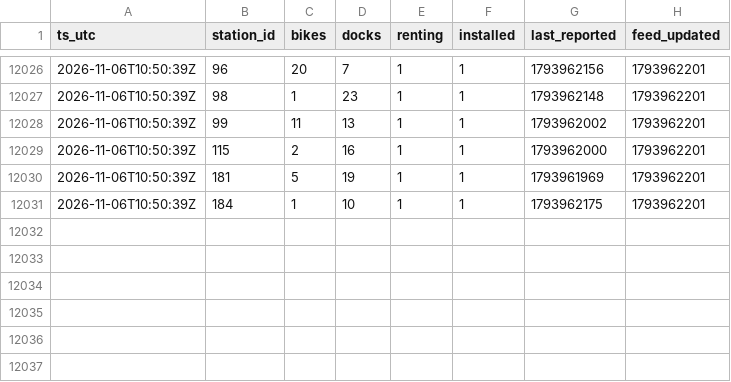
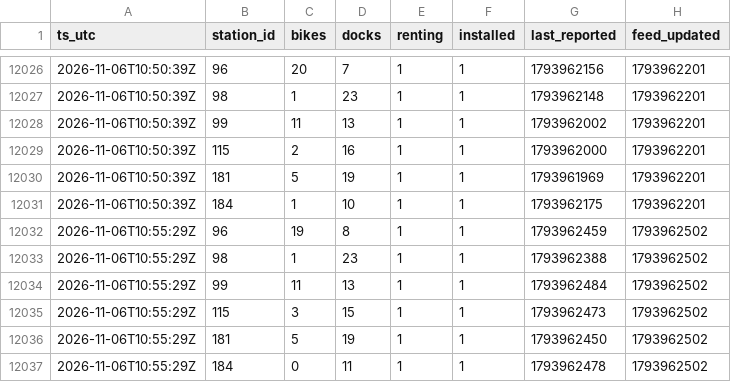
Before and after one commit to charlesdemailly-stack/trajet-matin, a CSV file: vlille.csv, drawn as a sheet; only a part is shown, gaps mark what is left out.

Commit message:
Relevé 2026-11-06T10:55:29Z

```diff
--- a/vlille.csv
+++ b/vlille.csv
@@ -12031 +12031,7 @@ ts_utc,station_id,bikes,docks,renting,installed,last_reported,feed_updated
 2026-11-06T10:50:39Z,184,1,10,1,1,1793962175,1793962201
+2026-11-06T10:55:29Z,96,19,8,1,1,1793962459,1793962502
+2026-11-06T10:55:29Z,98,1,23,1,1,1793962388,1793962502
+2026-11-06T10:55:29Z,99,11,13,1,1,1793962484,1793962502
+2026-11-06T10:55:29Z,115,3,15,1,1,1793962473,1793962502
+2026-11-06T10:55:29Z,181,5,19,1,1,1793962450,1793962502
+2026-11-06T10:55:29Z,184,0,11,1,1,1793962478,1793962502
```
